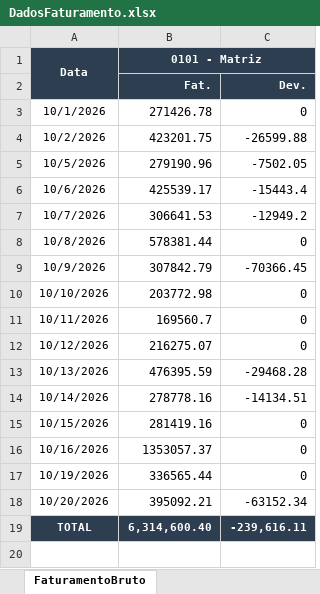
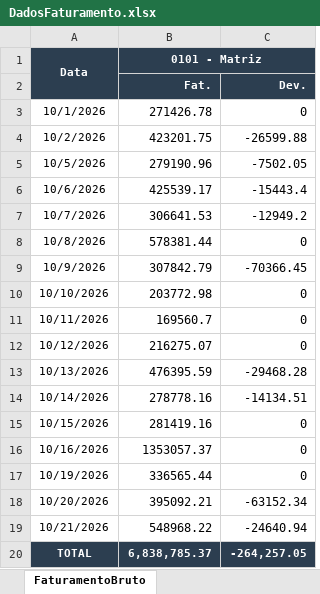
Before and after one commit to Retr00-Br/AcompanhamentoProducao, an Excel workbook: DadosFaturamento.xlsx, sheet FaturamentoBruto, drawn as a sheet; values as stored, in another font and other column widths than the file's, no borders; addresses are those after the commit; the diff names each change by its address in the sheet, - before the commit and + after, or states it on an @@ line.

```diff
--- a/DadosFaturamento.xlsx (sheet FaturamentoBruto)
+++ b/DadosFaturamento.xlsx (sheet FaturamentoBruto)
+row 19: 10/21/2026 | 548968.22 | -24640.94
-B20 (0101 - Matriz): 6,314,600.40
+B20 (0101 - Matriz): 6,838,785.37
-C20: -239,616.11
+C20: -264,257.05
```
Also changed, not shown: DadosProducao.xlsx, DadosRomaneios.xlsx.
